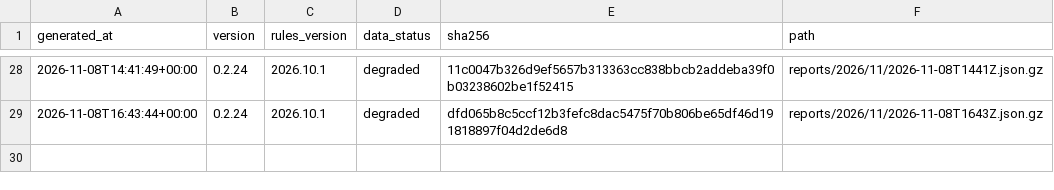
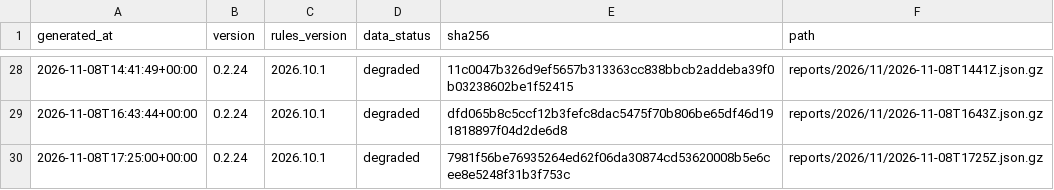
Before and after one commit to cssaritama/tsip-core, a CSV file: index.csv, drawn as a sheet; only a part is shown, gaps mark what is left out; the diff names each change by its address in the sheet, - before the commit and + after, or states it on an @@ line.

```diff
--- a/index.csv
+++ b/index.csv
+row 30: 2026-11-08T17:25:00+00:00 | 0.2.24 | 2026.10.1 | degraded | 7981f56be76935264ed62f06da30874cd53620008b5e6cee8e5248f31b3f753c | reports/2026/11/2026-11-08T1725Z.json.gz
```
Also changed, not shown: 1 other file.
